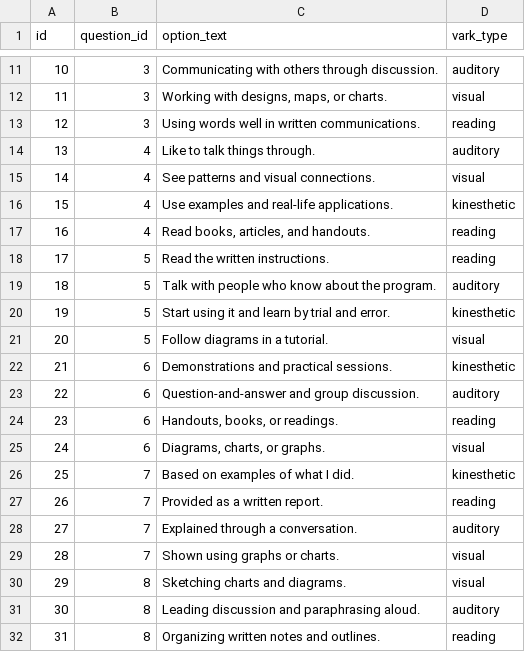
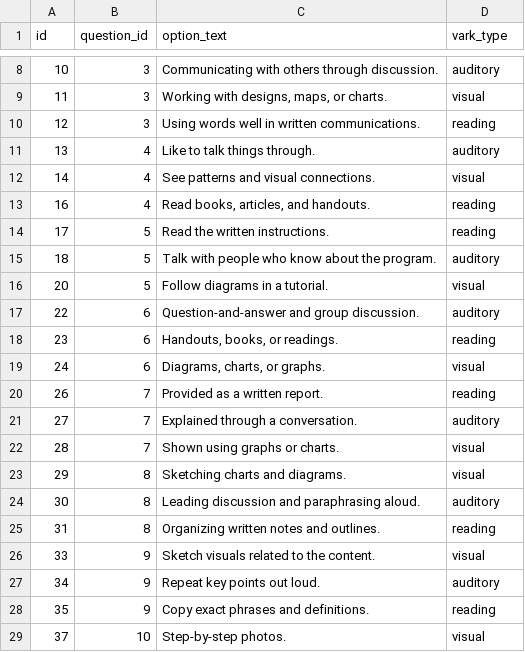
Before and after one commit to MalakMoqbel03/DigitalLogicHub-Graduation, a CSV file: backend/Data/vark_options_clean.csv, drawn as a sheet; only a part is shown, gaps mark what is left out; the shorter side is filled out with more unchanged rows; the diff covers the shown part only; the diff names each change by its address in the sheet, - before the commit and + after, or states it on an @@ line.

```diff
--- a/backend/Data/vark_options_clean.csv
+++ b/backend/Data/vark_options_clean.csv
-row 16: 15 | 4 | Use examples and real-life applications. | kinesthetic
-row 20: 19 | 5 | Start using it and learn by trial and error. | kinesthetic
-row 22: 21 | 6 | Demonstrations and practical sessions. | kinesthetic
-row 26: 25 | 7 | Based on examples of what I did. | kinesthetic
```
Also changed, not shown: 8 removed rows elsewhere in this file, backend/Data/vark_questions.csv, 8 other files.
